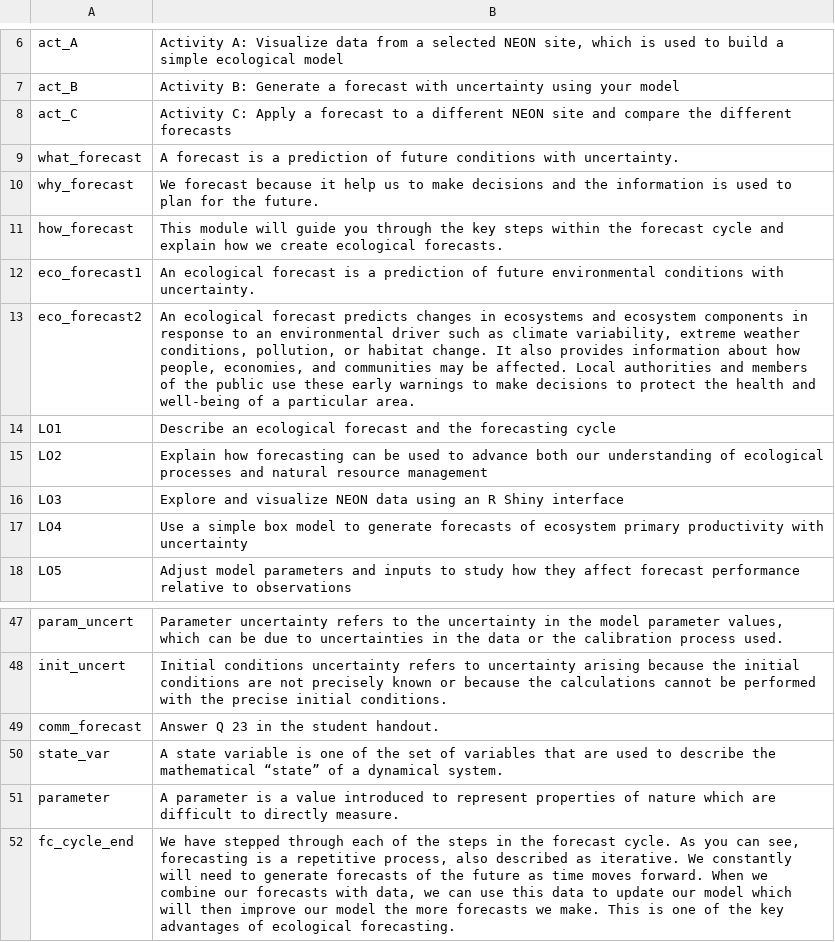
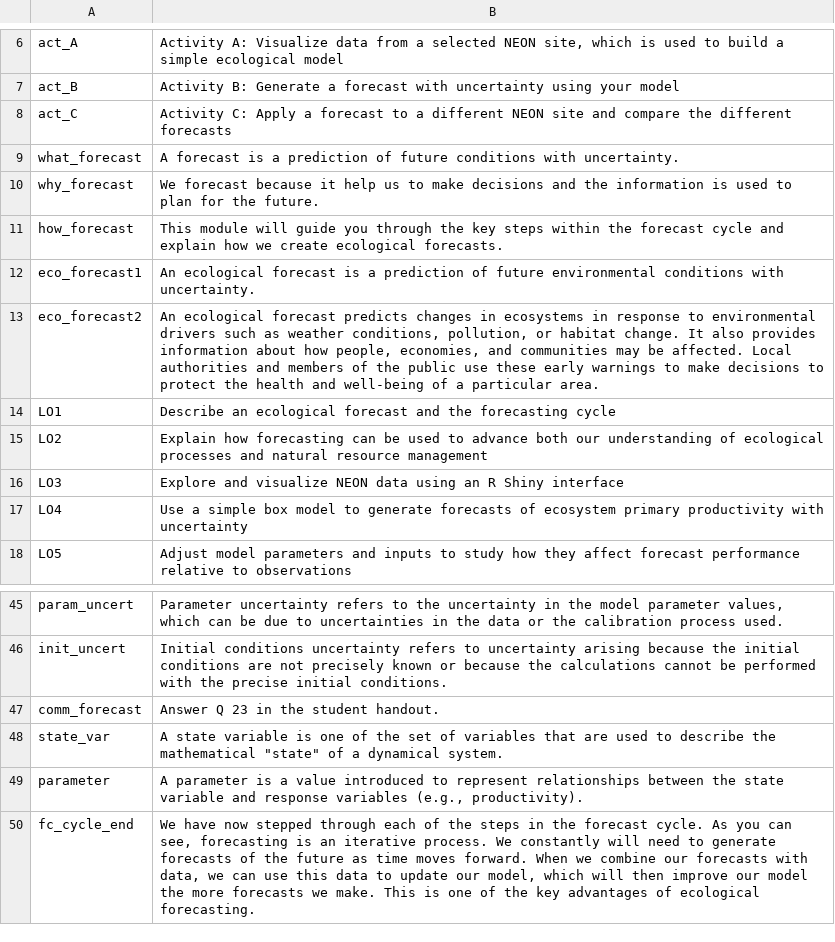
Before and after one commit to MacrosystemsEDDIE/module5, a CSV file: data/module_text.csv, drawn as a sheet; only a part is shown, gaps mark what is left out; the diff covers the shown part only.

```diff
--- a/data/module_text.csv
+++ b/data/module_text.csv
@@ -12,3 +12,3 @@ how_forecast,This module will guide you through the key steps within the forecas
 eco_forecast1,An ecological forecast is a prediction of future environmental conditions with uncertainty.
-eco_forecast2,"An ecological forecast predicts changes in ecosystems and ecosystem components in response to an environmental driver such as climate variability, extreme weather conditions, pollution, or habitat change. It also provides information about how people, economies, and communities may be affected. Local authorities and members of the public use these early warnings to make decisions to protect the health and well-being of a particular area."
+eco_forecast2,"An ecological forecast predicts changes in ecosystems in response to environmental drivers such as weather conditions, pollution, or habitat change. It also provides information about how people, economies, and communities may be affected. Local authorities and members of the public use these early warnings to make decisions to protect the health and well-being of a particular area."
 LO1,Describe an ecological forecast and the forecasting cycle
@@ -49,4 +47,4 @@ init_uncert,Initial conditions uncertainty refers to uncertainty arising because
 comm_forecast,Answer Q 23 in the student handout.
-state_var,A state variable is one of the set of variables that are used to describe the mathematical “state” of a dynamical system.
-parameter,A parameter is a value introduced to represent properties of nature which are difficult to directly measure.
-fc_cycle_end,"We have stepped through each of the steps in the forecast cycle. As you can see, forecasting is a repetitive process, also described as iterative. We constantly will need to generate forecasts of the future as time moves forward. When we combine our forecasts with data, we can use this data to update our model which will then improve our model the more forecasts we make. This is one of the key advantages of ecological forecasting."
+state_var,"A state variable is one of the set of variables that are used to describe the mathematical ""state"" of a dynamical system."
+parameter,"A parameter is a value introduced to represent relationships between the state variable and response variables (e.g., productivity)."
+fc_cycle_end,"We have now stepped through each of the steps in the forecast cycle. As you can see, forecasting is an iterative process. We constantly will need to generate forecasts of the future as time moves forward. When we combine our forecasts with data, we can use this data to update our model, which will then improve our model the more forecasts we make. This is one of the key advantages of ecological forecasting."
```
Also changed, not shown: 2 removed rows and 17 edited cells elsewhere in this file, data/handout_questions.csv, 2 other files.
